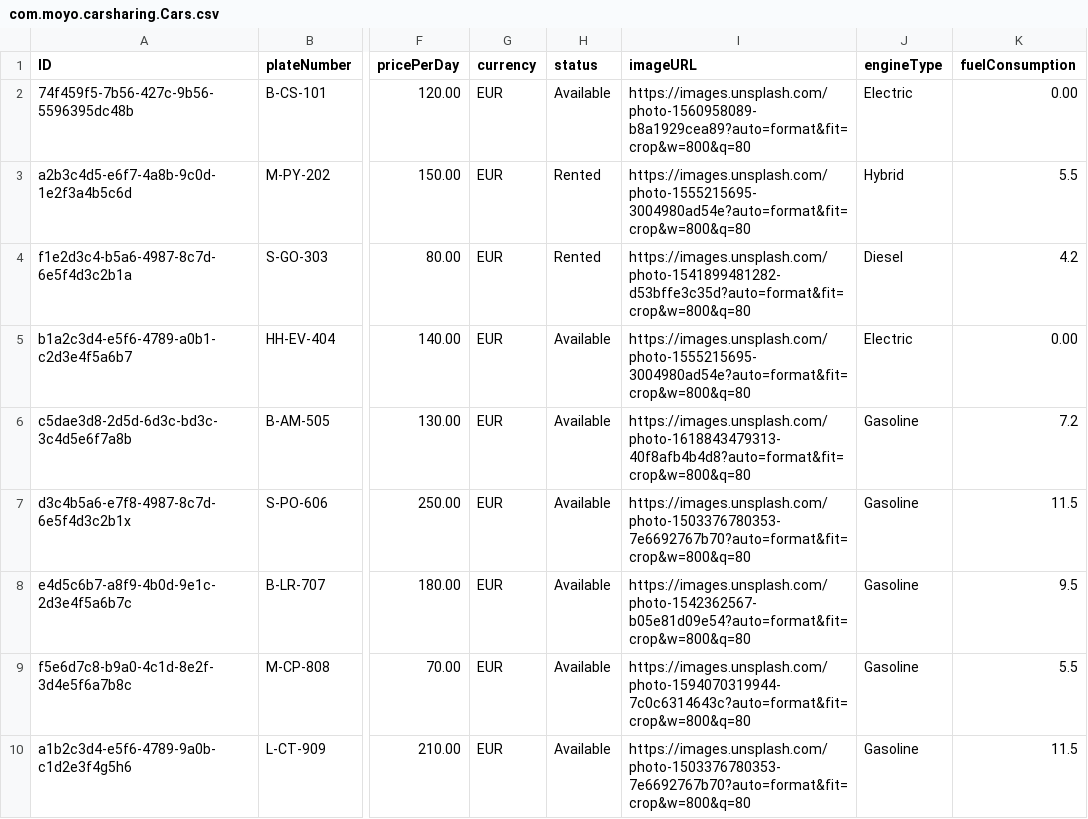
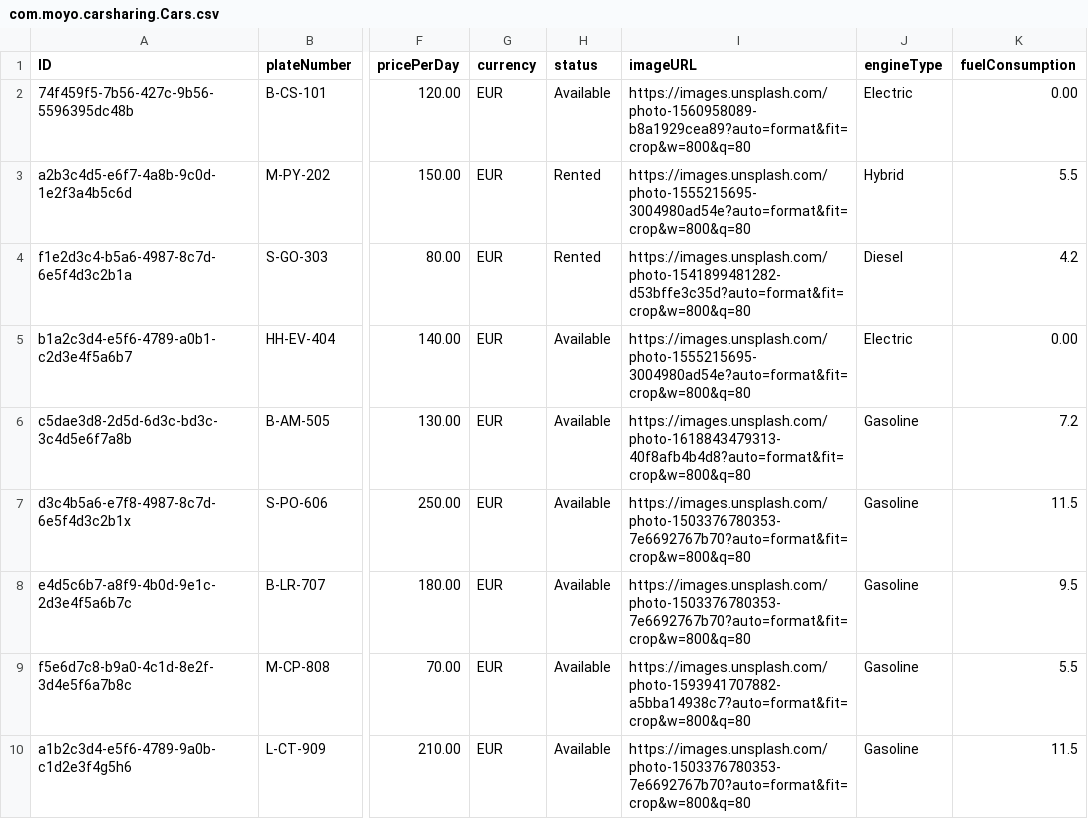
Before and after one commit to musi922/Car-Sharing-Application, a CSV file: db/data/com.moyo.carsharing.Cars.csv, drawn as a sheet; only a part is shown, gaps mark what is left out; the diff names each change by its address in the sheet, - before the commit and + after, or states it on an @@ line.

```diff
--- a/db/data/com.moyo.carsharing.Cars.csv
+++ b/db/data/com.moyo.carsharing.Cars.csv
-I8 (imageURL): https://images.unsplash.com/photo-1542362567-b05e81d09e54?auto=format&fit=crop&w=800&q=80
+I8 (imageURL): https://images.unsplash.com/photo-1503376780353-7e6692767b70?auto=format&fit=crop&w=800&q=80
-I9 (imageURL): https://images.unsplash.com/photo-1594070319944-7c0c6314643c?auto=format&fit=crop&w=800&q=80
+I9 (imageURL): https://images.unsplash.com/photo-1593941707882-a5bba14938c7?auto=format&fit=crop&w=800&q=80
```
Also changed, not shown: 2 other files.
